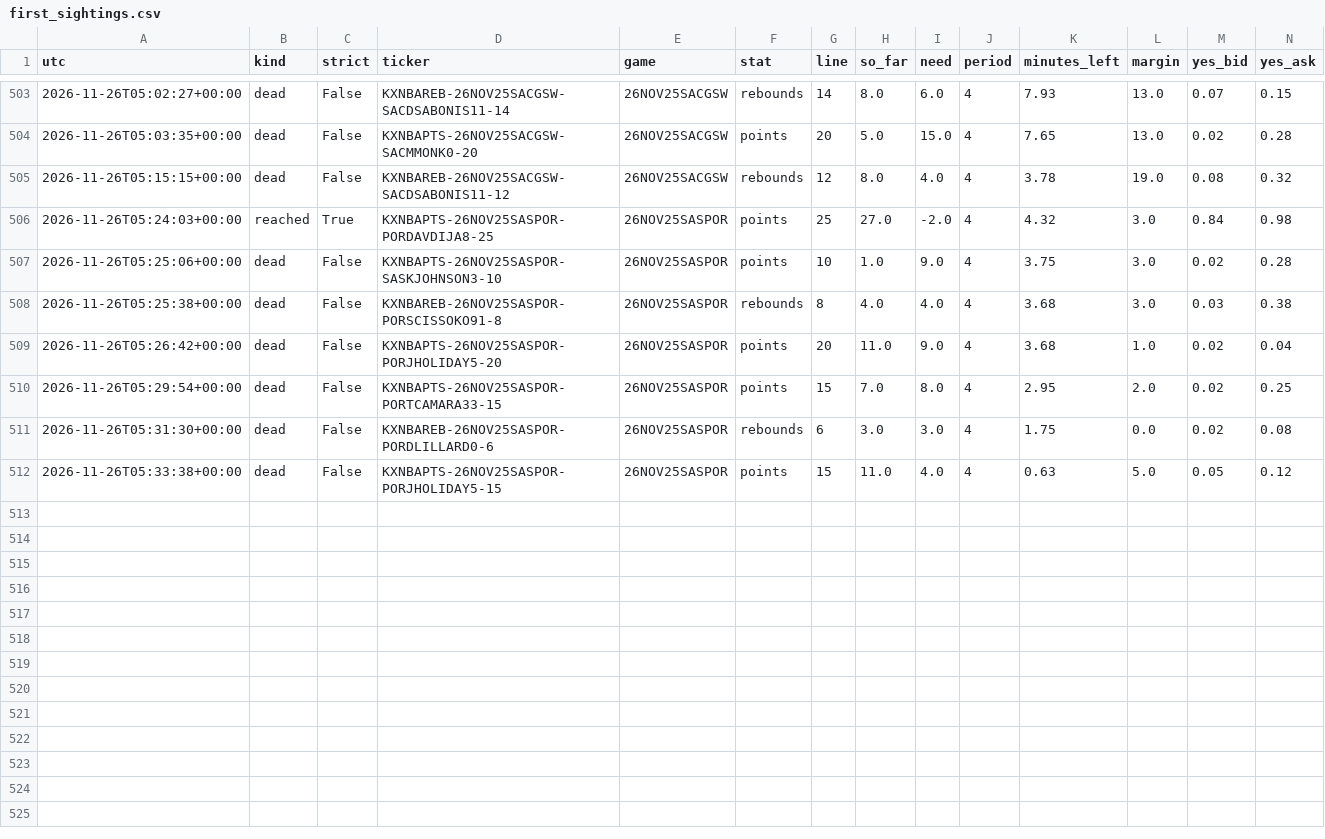
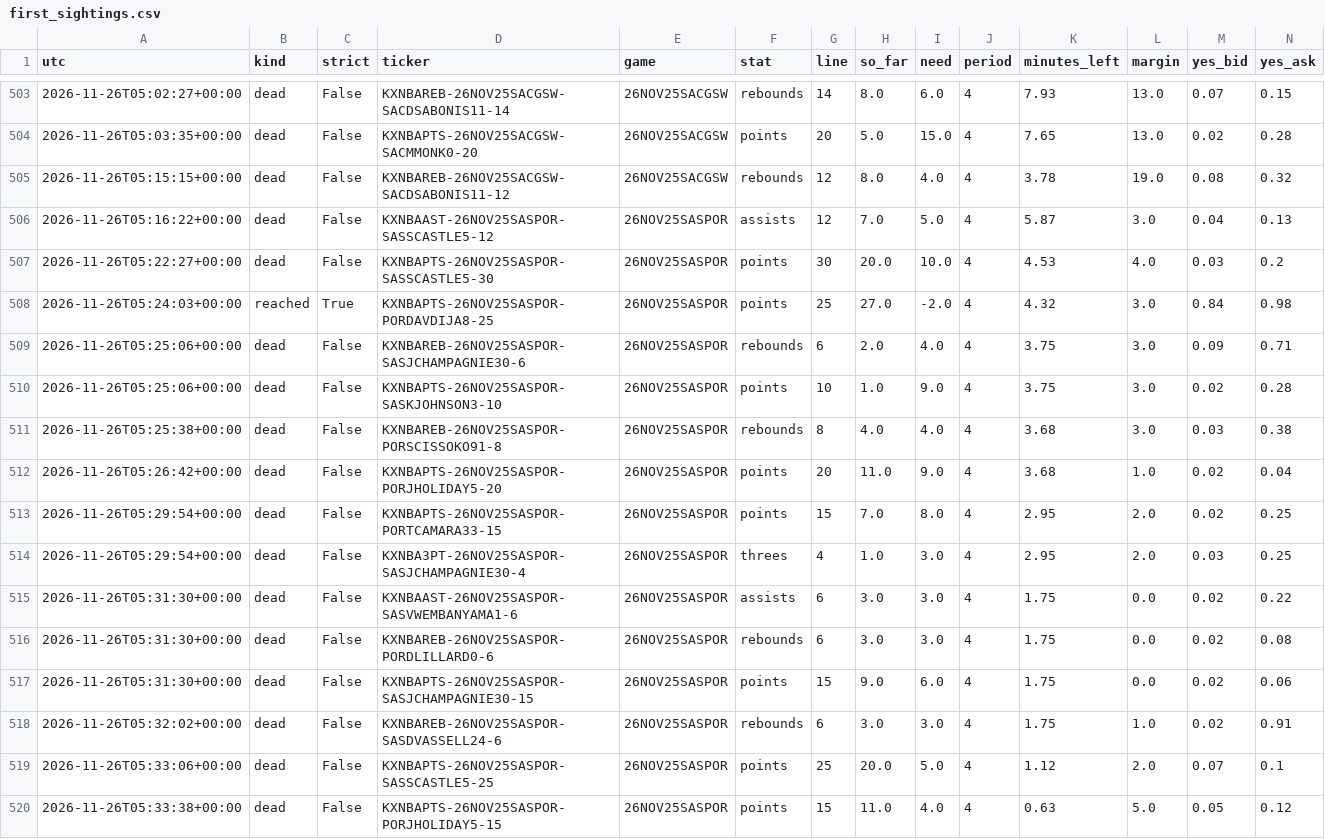
Before and after one commit to akilatrades/sports-market-maker, a CSV file: outputs/dead_ticket/first_sightings.csv, drawn as a sheet; only a part is shown, gaps mark what is left out; rows hold the shown columns only; the diff names each change by its address in the sheet, - before the commit and + after, or states it on an @@ line.

```diff
--- a/outputs/dead_ticket/first_sightings.csv
+++ b/outputs/dead_ticket/first_sightings.csv
+row 506: 2026-11-26T05:16:22+00:00 | dead | False | KXNBAAST-26NOV25SASPOR-SASSCASTLE5-12 | 26NOV25SASPOR | assists | 12 | 7.0 | 5.0 | 4 | 5.87 | 3.0 | 0.04 | 0.13
+row 507: 2026-11-26T05:22:27+00:00 | dead | False | KXNBAPTS-26NOV25SASPOR-SASSCASTLE5-30 | 26NOV25SASPOR | points | 30 | 20.0 | 10.0 | 4 | 4.53 | 4.0 | 0.03 | 0.2
+row 509: 2026-11-26T05:25:06+00:00 | dead | False | KXNBAREB-26NOV25SASPOR-SASJCHAMPAGNIE30-6 | 26NOV25SASPOR | rebounds | 6 | 2.0 | 4.0 | 4 | 3.75 | 3.0 | 0.09 | 0.71
+row 514: 2026-11-26T05:29:54+00:00 | dead | False | KXNBA3PT-26NOV25SASPOR-SASJCHAMPAGNIE30-4 | 26NOV25SASPOR | threes | 4 | 1.0 | 3.0 | 4 | 2.95 | 2.0 | 0.03 | 0.25
+row 515: 2026-11-26T05:31:30+00:00 | dead | False | KXNBAAST-26NOV25SASPOR-SASVWEMBANYAMA1-6 | 26NOV25SASPOR | assists | 6 | 3.0 | 3.0 | 4 | 1.75 | 0.0 | 0.02 | 0.22
+row 517: 2026-11-26T05:31:30+00:00 | dead | False | KXNBAPTS-26NOV25SASPOR-SASJCHAMPAGNIE30-15 | 26NOV25SASPOR | points | 15 | 9.0 | 6.0 | 4 | 1.75 | 0.0 | 0.02 | 0.06
+row 518: 2026-11-26T05:32:02+00:00 | dead | False | KXNBAREB-26NOV25SASPOR-SASDVASSELL24-6 | 26NOV25SASPOR | rebounds | 6 | 3.0 | 3.0 | 4 | 1.75 | 1.0 | 0.02 | 0.91
+row 519: 2026-11-26T05:33:06+00:00 | dead | False | KXNBAPTS-26NOV25SASPOR-SASSCASTLE5-25 | 26NOV25SASPOR | points | 25 | 20.0 | 5.0 | 4 | 1.12 | 2.0 | 0.07 | 0.1
```
Also changed, not shown: 1 other file.
